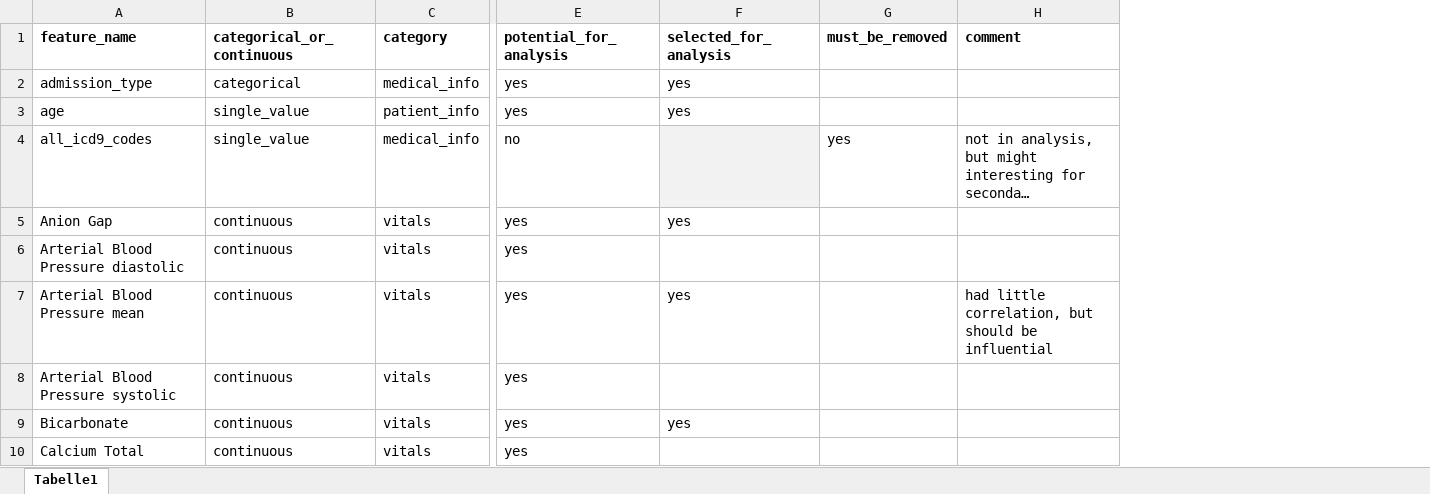
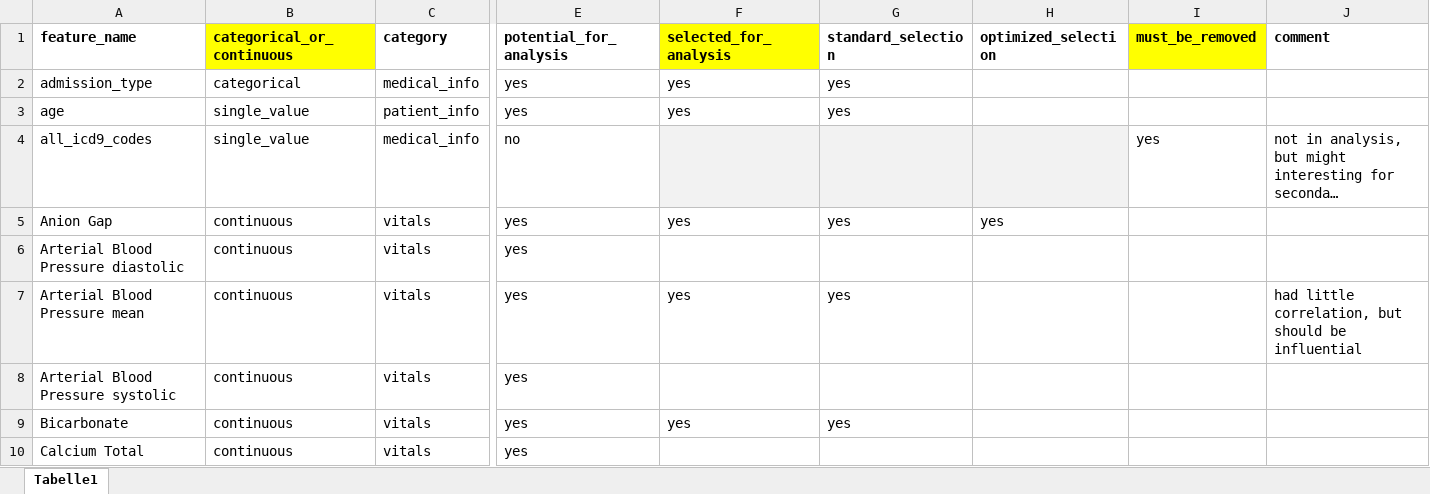
Before and after one commit to JayVeezy1/MA_thesis, an Excel workbook: supplements/feature_preprocessing_table.xlsx, sheet Tabelle1, drawn as a sheet; only a part is shown, gaps mark what is left out; long unchanged cells end in …; values as stored, in another font and other column widths than the file's, no borders; addresses are those after the commit; the diff names each change by its address in the sheet, - before the commit and + after, or states it on an @@ line.

Commit message:
improved fairness metrics table, also title for DL plot in one line

```diff
--- a/supplements/feature_preprocessing_table.xlsx (sheet Tabelle1)
+++ b/supplements/feature_preprocessing_table.xlsx (sheet Tabelle1)
+column G (standard_selection), rows 2-9: yes | yes |  | yes |  | yes |  | yes
+column H (optimized_selection), row 5: yes
-B1 fill: none
+B1 fill: #FFFF00
-F1 fill: none
+F1 fill: #FFFF00
-I1 fill: none
+I1 fill: #FFFF00
```
Also changed, not shown: 3 other files.
